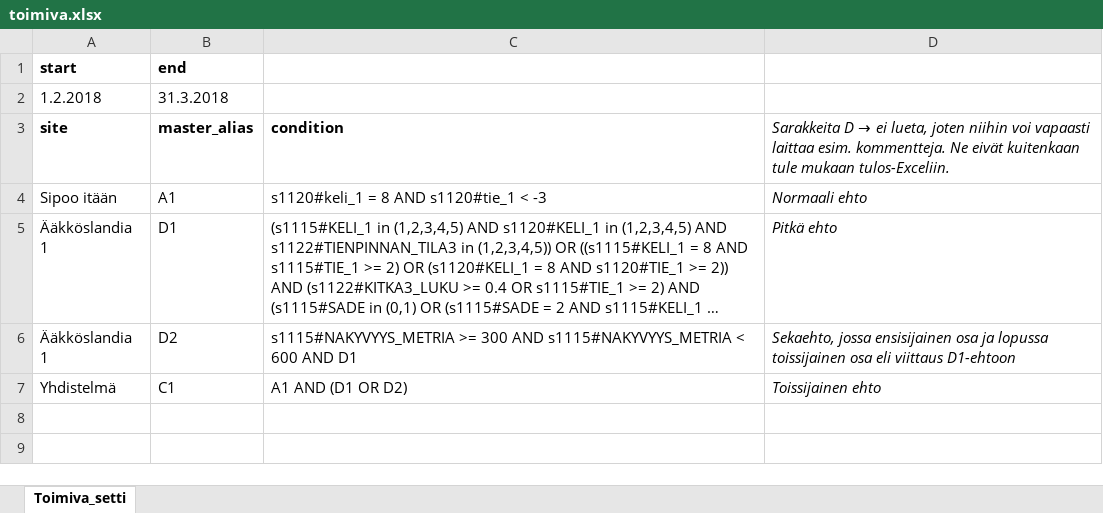
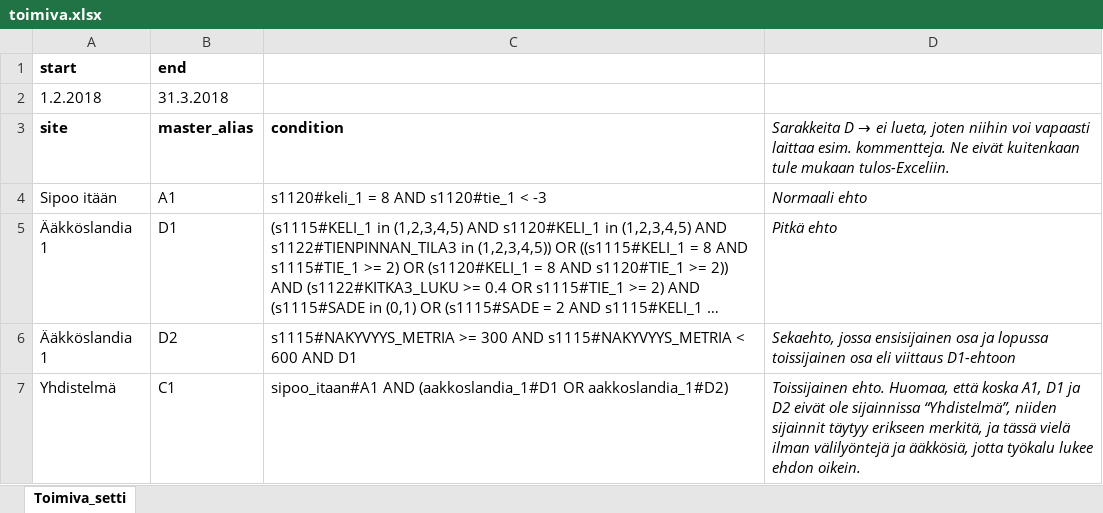
Before and after one commit to webbidevaajat/tsatool-app, an Excel workbook: example_data/toimiva.xlsx, sheet Toimiva_setti, drawn as a sheet; long unchanged cells end in …; values as stored, in another font and other column widths than the file's, no borders; the diff names each change by its address in the sheet, - before the commit and + after, or states it on an @@ line.

```diff
--- a/example_data/toimiva.xlsx (sheet Toimiva_setti)
+++ b/example_data/toimiva.xlsx (sheet Toimiva_setti)
-C7 (condition): A1 AND (D1 OR D2)
+C7 (condition): sipoo_itaan#A1 AND (aakkoslandia_1#D1 OR aakkoslandia_1#D2)
-D7: Toissijainen ehto
+D7: Toissijainen ehto. Huomaa, että koska A1, D1 ja D2 eivät ole sijainnissa “Yhdistelmä”, niiden sijainnit täytyy erikseen merkitä, ja tässä vielä ilman välilyöntejä ja ääkkösiä, jotta työkalu lukee ehdon oikein.
```
Also changed, not shown: example_data/virheita.xlsx.
